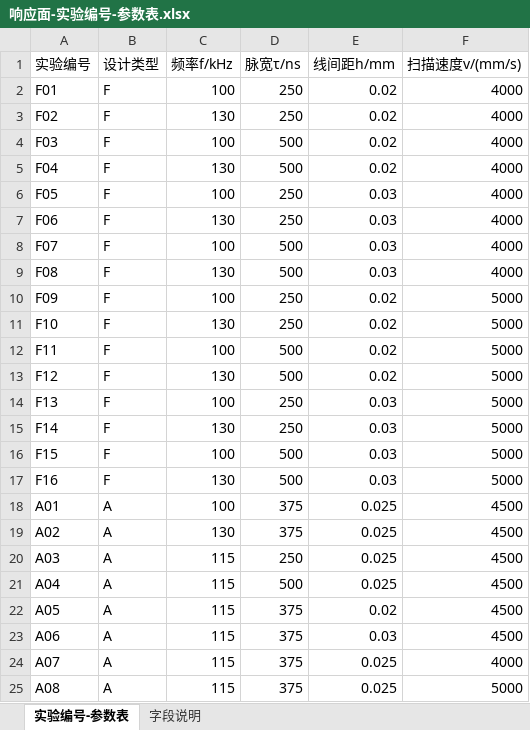
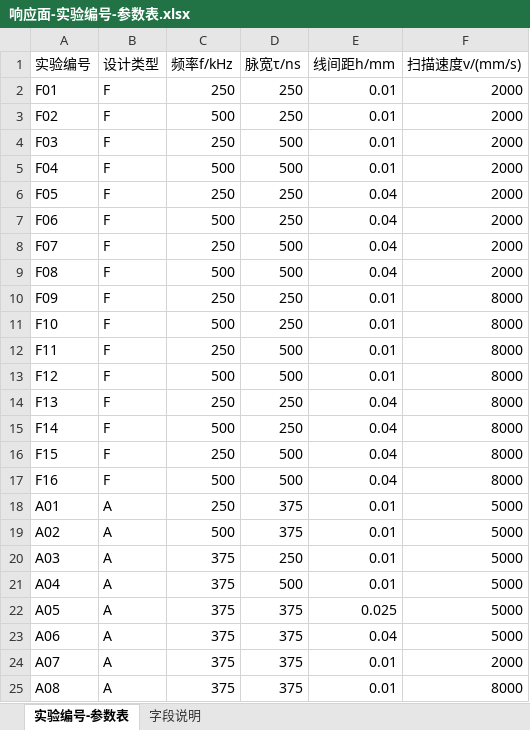
Before and after one commit to CYKEFEW/Laser-Cleaning-Data-Processing-Program, an Excel workbook: 响应面-实验编号-参数表.xlsx, sheet 实验编号-参数表, drawn as a sheet; only a part is shown; values as stored, in another font and other column widths than the file's, no borders; the diff covers the shown part only; the diff names each change by its address in the sheet, - before the commit and + after, or states it on an @@ line.

```diff
--- a/响应面-实验编号-参数表.xlsx (sheet 实验编号-参数表)
+++ b/响应面-实验编号-参数表.xlsx (sheet 实验编号-参数表)
-C2 (频率f/kHz): 100
+C2 (频率f/kHz): 250
-E2:E5 (线间距h/mm): 0.02
+E2:E5 (线间距h/mm): 0.01
-F2:F9 (扫描速度v/(mm/s)): 4000
+F2:F9 (扫描速度v/(mm/s)): 2000
-C3 (频率f/kHz): 130
+C3 (频率f/kHz): 500
-C4 (频率f/kHz): 100
+C4 (频率f/kHz): 250
-C5 (频率f/kHz): 130
+C5 (频率f/kHz): 500
-C6 (频率f/kHz): 100
+C6 (频率f/kHz): 250
-E6:E9 (线间距h/mm): 0.03
+E6:E9 (线间距h/mm): 0.04
-C7 (频率f/kHz): 130
+C7 (频率f/kHz): 500
-C8 (频率f/kHz): 100
+C8 (频率f/kHz): 250
-C9 (频率f/kHz): 130
+C9 (频率f/kHz): 500
-C10 (频率f/kHz): 100
+C10 (频率f/kHz): 250
-E10:E13 (线间距h/mm): 0.02
+E10:E13 (线间距h/mm): 0.01
-F10:F17 (扫描速度v/(mm/s)): 5000
+F10:F17 (扫描速度v/(mm/s)): 8000
-C11 (频率f/kHz): 130
+C11 (频率f/kHz): 500
-C12 (频率f/kHz): 100
+C12 (频率f/kHz): 250
-C13 (频率f/kHz): 130
+C13 (频率f/kHz): 500
-C14 (频率f/kHz): 100
+C14 (频率f/kHz): 250
-E14:E17 (线间距h/mm): 0.03
+E14:E17 (线间距h/mm): 0.04
-C15 (频率f/kHz): 130
+C15 (频率f/kHz): 500
-C16 (频率f/kHz): 100
+C16 (频率f/kHz): 250
-C17 (频率f/kHz): 130
+C17 (频率f/kHz): 500
-C18 (频率f/kHz): 100
+C18 (频率f/kHz): 250
-E18:E21 (线间距h/mm): 0.025
+E18:E21 (线间距h/mm): 0.01
-F18:F23 (扫描速度v/(mm/s)): 4500
+F18:F23 (扫描速度v/(mm/s)): 5000
-C19 (频率f/kHz): 130
+C19 (频率f/kHz): 500
-C20:C25 (频率f/kHz): 115
+C20:C25 (频率f/kHz): 375
-E22 (线间距h/mm): 0.02
+E22 (线间距h/mm): 0.025
-E23 (线间距h/mm): 0.03
+E23 (线间距h/mm): 0.04
-E24:E25 (线间距h/mm): 0.025
+E24:E25 (线间距h/mm): 0.01
-F24 (扫描速度v/(mm/s)): 4000
+F24 (扫描速度v/(mm/s)): 2000
-F25 (扫描速度v/(mm/s)): 5000
+F25 (扫描速度v/(mm/s)): 8000
```
Also changed, not shown: 14 edited cells elsewhere in this sheet, 图片计算-实验参数表.xlsx, 1 other file.
